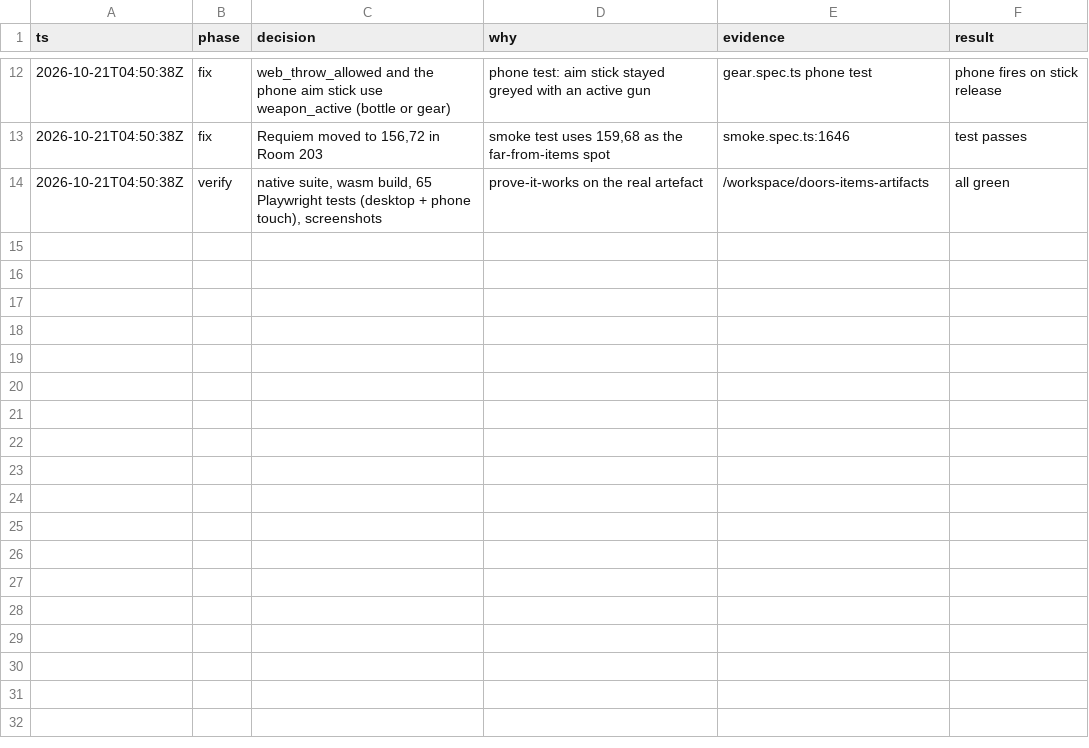
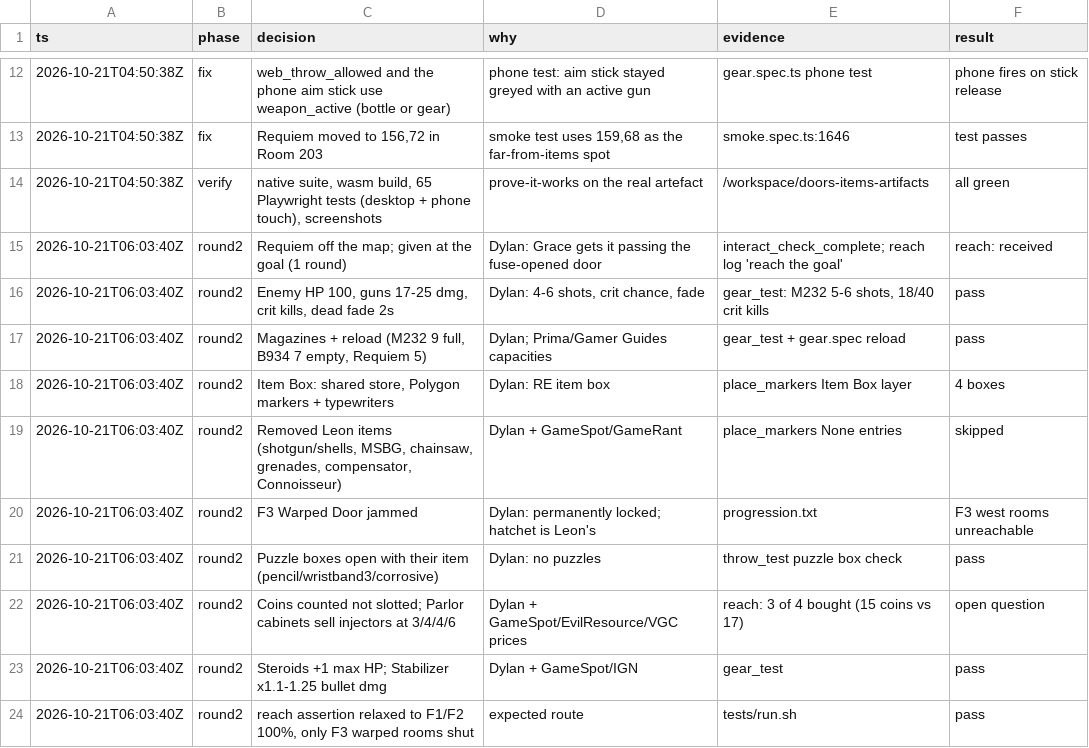
Before and after one commit to nofxboy1234/sokol-ink-ribbon, a TSV file: .audit/doors-items.tsv, drawn as a sheet; only a part is shown, gaps mark what is left out; the diff names each change by its address in the sheet, - before the commit and + after, or states it on an @@ line.

Commit message:
Round 2: Grace's real route, HP and kills, magazines and reload, Item Box, Parlor cabinets, no puzzles
- Requiem off the map: Leon hands it over at the goal (1 round loaded)
- enemies have 100 HP: 4-6 handgun shots, crits kill outright, the dead fade
- magazines and reload (R, on-screen Reload button on desktop and phone)
- Item Box (Polygon markers + typewriters), shared store, saved
- Leon's gear removed (shotgun, MSBG 500, chainsaw, grenades, compensator,
  Connoisseur); F3 Warped Door jammed for good
- puzzle boxes open with their item; Unicorn box gives the Red Jewel
- Antique Coins stack; Parlor coin cabinets sell Hip Pouch/Stabilizer/
  Steroids/Override Manual at 3/4/4/6
- Steroids +1 max HP; Stabilizer raises bullet damage
- editor: puzzle-box key, cabinet price/item/qty, Item Box colour
- reach: buys at the Parlor, reaches the goal; assertion = F1/F2 100%,
  only the F3 Warped Door rooms shut

```diff
--- a/.audit/doors-items.tsv
+++ b/.audit/doors-items.tsv
+row 15: 2026-10-21T06:03:40Z | round2 | Requiem off the map; given at the goal (1 round) | Dylan: Grace gets it passing the fuse-opened door | interact_check_complete; reach log 'reach the goal' | reach: received
+row 16: 2026-10-21T06:03:40Z | round2 | Enemy HP 100, guns 17-25 dmg, crit kills, dead fade 2s | Dylan: 4-6 shots, crit chance, fade | gear_test: M232 5-6 shots, 18/40 crit kills | pass
+row 17: 2026-10-21T06:03:40Z | round2 | Magazines + reload (M232 9 full, B934 7 empty, Requiem 5) | Dylan; Prima/Gamer Guides capacities | gear_test + gear.spec reload | pass
+row 18: 2026-10-21T06:03:40Z | round2 | Item Box: shared store, Polygon markers + typewriters | Dylan: RE item box | place_markers Item Box layer | 4 boxes
+row 19: 2026-10-21T06:03:40Z | round2 | Removed Leon items (shotgun/shells, MSBG, chainsaw, grenades, compensator, Connoisseur) | Dylan + GameSpot/GameRant | place_markers None entries | skipped
+row 20: 2026-10-21T06:03:40Z | round2 | F3 Warped Door jammed | Dylan: permanently locked; hatchet is Leon's | progression.txt | F3 west rooms unreachable
+row 21: 2026-10-21T06:03:40Z | round2 | Puzzle boxes open with their item (pencil/wristband3/corrosive) | Dylan: no puzzles | throw_test puzzle box check | pass
+row 22: 2026-10-21T06:03:40Z | round2 | Coins counted not slotted; Parlor cabinets sell injectors at 3/4/4/6 | Dylan + GameSpot/EvilResource/VGC prices | reach: 3 of 4 bought (15 coins vs 17) | open question
+row 23: 2026-10-21T06:03:40Z | round2 | Steroids +1 max HP; Stabilizer x1.1-1.25 bullet dmg | Dylan + GameSpot/IGN | gear_test | pass
+row 24: 2026-10-21T06:03:40Z | round2 | reach assertion relaxed to F1/F2 100%, only F3 warped rooms shut | expected route | tests/run.sh | pass
```
Also changed, not shown: 33 other files.
